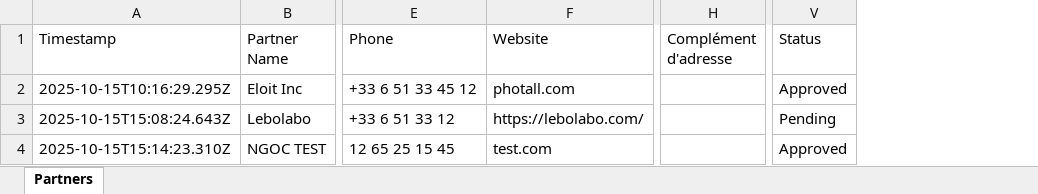
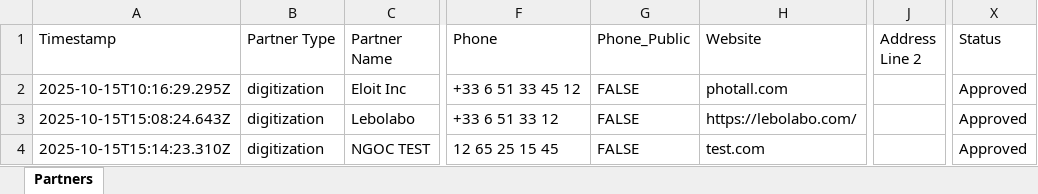
Before and after one commit to stephane46/MEMOPYK-V4, an Excel workbook: partner-submissions.xlsx, sheet Partners, drawn as a sheet; only a part is shown, gaps mark what is left out; values as stored, in another font and other column widths than the file's, no borders; removed rows and columns are numbered as before the commit, all else as after; the diff names each change by its address in the sheet, - before the commit and + after, or states it on an @@ line.

```diff
--- a/partner-submissions.xlsx (sheet Partners)
+++ b/partner-submissions.xlsx (sheet Partners)
+column B (Partner Type), rows 2-4: all digitization
+column G (Phone_Public), rows 2-4: all FALSE
-column H (Complément d'adresse), empty
+column J (Address Line 2), empty
-X3 (Status): Pending
+X3 (Status): Approved
```
